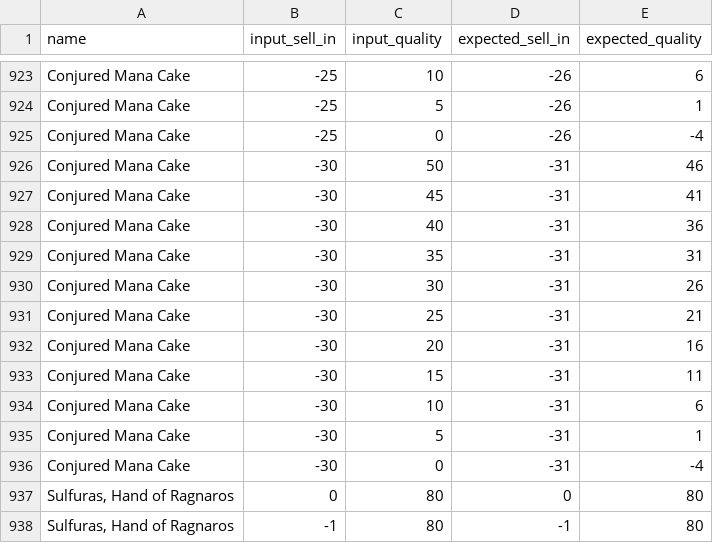
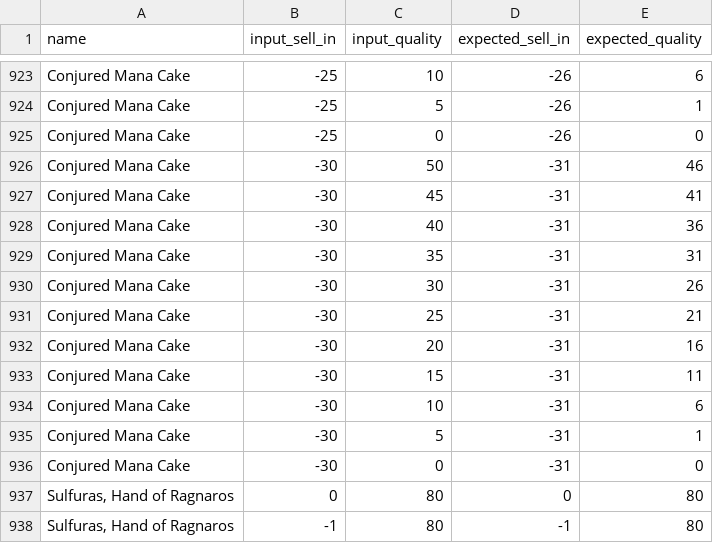
Before and after one commit to hillairet/GildedRose-Refactoring-Kata, a CSV file: python/items_data.csv, drawn as a sheet; only a part is shown, gaps mark what is left out; the diff covers the shown part only.

Commit message:
Fix negative quality for Conjured items

```diff
--- a/python/items_data.csv
+++ b/python/items_data.csv
@@ -924,3 +924,3 @@ Conjured Mana Cake,-25,10,-26,6
 Conjured Mana Cake,-25,5,-26,1
-Conjured Mana Cake,-25,0,-26,-4
+Conjured Mana Cake,-25,0,-26,0
 Conjured Mana Cake,-30,50,-31,46
@@ -935,3 +935,3 @@ Conjured Mana Cake,-30,10,-31,6
 Conjured Mana Cake,-30,5,-31,1
-Conjured Mana Cake,-30,0,-31,-4
+Conjured Mana Cake,-30,0,-31,0
 "Sulfuras, Hand of Ragnaros",0,80,0,80
```
Also changed, not shown: 5 edited cells elsewhere in this file, 1 other file.
